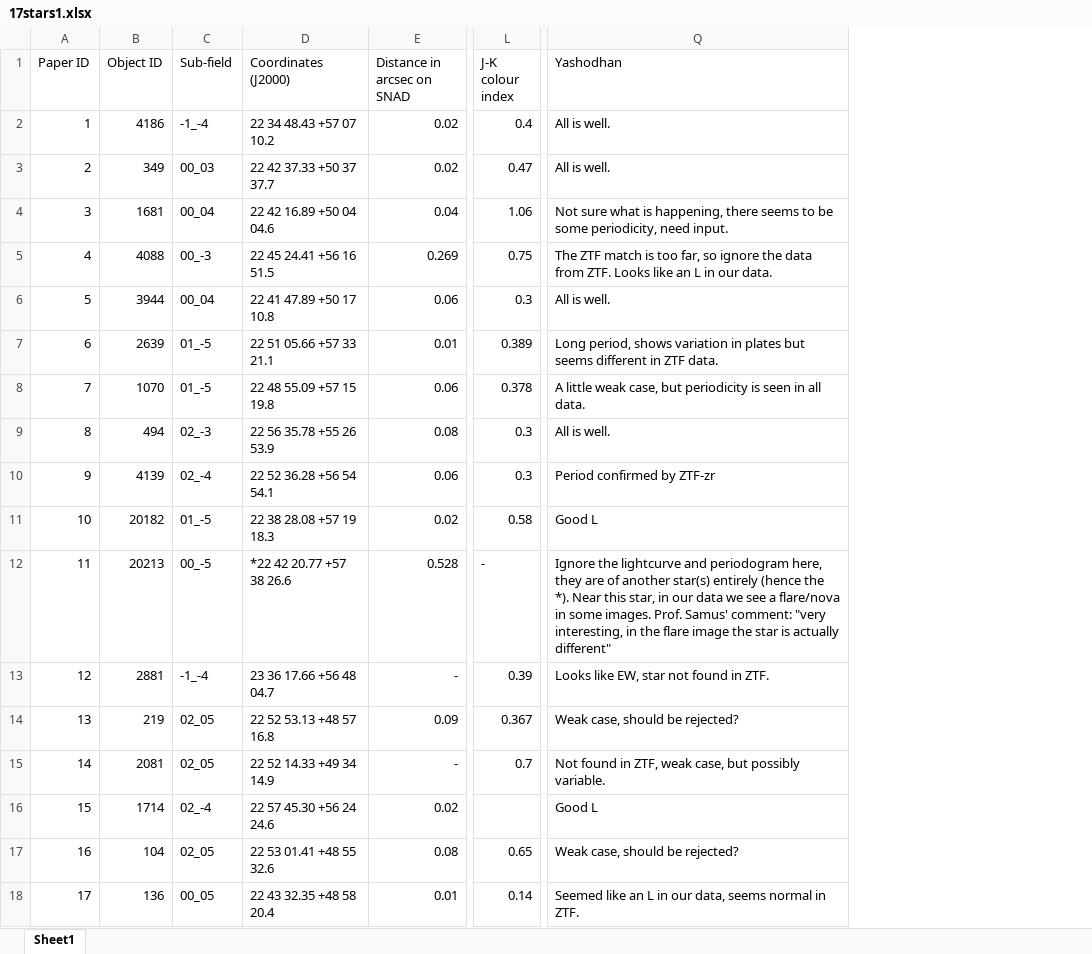
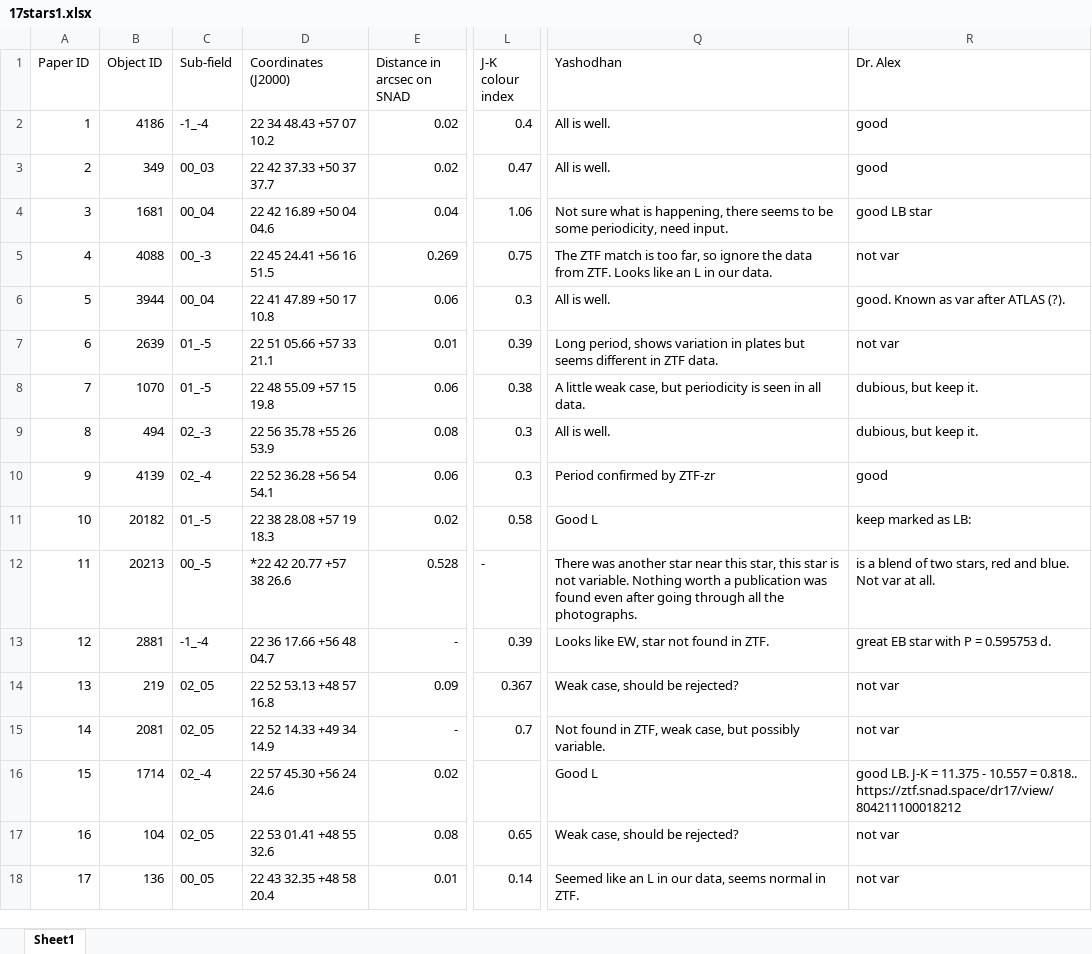
Before and after one commit to Astrodhan/astrodhan.github.io, an Excel workbook: dirlit/webpage/17stars1.xlsx, sheet Sheet1, drawn as a sheet; only a part is shown, gaps mark what is left out; values as stored, in another font and other column widths than the file's, no borders; the diff names each change by its address in the sheet, - before the commit and + after, or states it on an @@ line.

Commit message:
Added phd app tracking webpage and made some changes to the variable stars page

```diff
--- a/dirlit/webpage/17stars1.xlsx (sheet Sheet1)
+++ b/dirlit/webpage/17stars1.xlsx (sheet Sheet1)
+column R (Dr. Alex), rows 2-18: good | good | good LB star | not var | good. Known as var after ATLAS (?). | not var | dubious, but keep it. | dubious, but keep it. | good | keep marked as LB: | is a blend of two stars, red and blue. Not var at all. | great EB star with P = 0.595753 d. | not var | not var | good LB. J-K = 11.375 - 10.557 = 0.818.. https://ztf.snad.space/dr17/view/804211100018212 | not var | not var
-L7 (J-K colour index): 0.389
+L7 (J-K colour index): 0.39
-L8 (J-K colour index): 0.378
+L8 (J-K colour index): 0.38
-Q12 (Yashodhan): Ignore the lightcurve and periodogram here, they are of another star(s) entirely (hence the *). Near this star, in our data we see a flare/nova in some images. Prof. Samus' comment: "very interesting, in the flare image the star is actually different"
+Q12 (Yashodhan): There was another star near this star, this star is not variable. Nothing worth a publication was found even after going through all the photographs.
-D13 (Coordinates (J2000)): 23 36 17.66 +56 48 04.7
+D13 (Coordinates (J2000)): 22 36 17.66 +56 48 04.7
```
Also changed, not shown: 10 other files.
